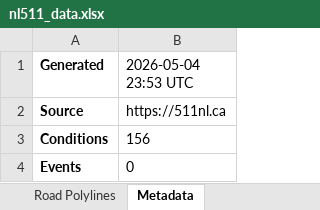
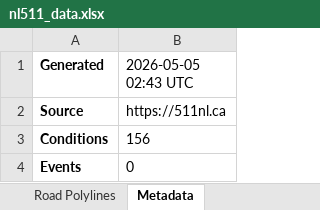
Before and after one commit to eddie810/NL511, an Excel workbook: nl511_data.xlsx, sheet Metadata, drawn as a sheet; values as stored, in another font and other column widths than the file's, no borders; the diff names each change by its address in the sheet, - before the commit and + after, or states it on an @@ line.

```diff
--- a/nl511_data.xlsx (sheet Metadata)
+++ b/nl511_data.xlsx (sheet Metadata)
-B1: 2026-05-04 23:53 UTC
+B1: 2026-05-05 02:43 UTC
```
Also changed, not shown: 1 other file.
